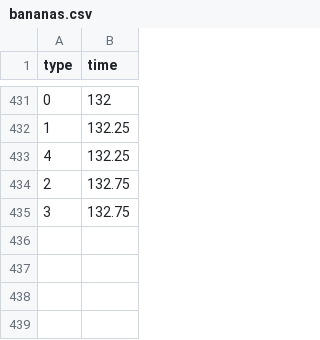
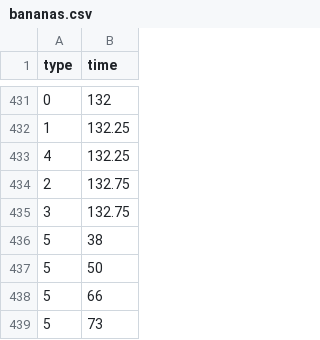
Before and after one commit to GCU-Game-Jammers/Brackeys-25.2-Jam, a CSV file: Risk-For-Bisc/Assets/Resources/Beatmaps/bananas.csv, drawn as a sheet; only a part is shown, gaps mark what is left out.

```diff
--- a/Risk-For-Bisc/Assets/Resources/Beatmaps/bananas.csv
+++ b/Risk-For-Bisc/Assets/Resources/Beatmaps/bananas.csv
@@ -435 +435,5 @@ type,time
 3,132.75
+5,38
+5,50
+5,66
+5,73
```
Also changed, not shown: 5 other files.
